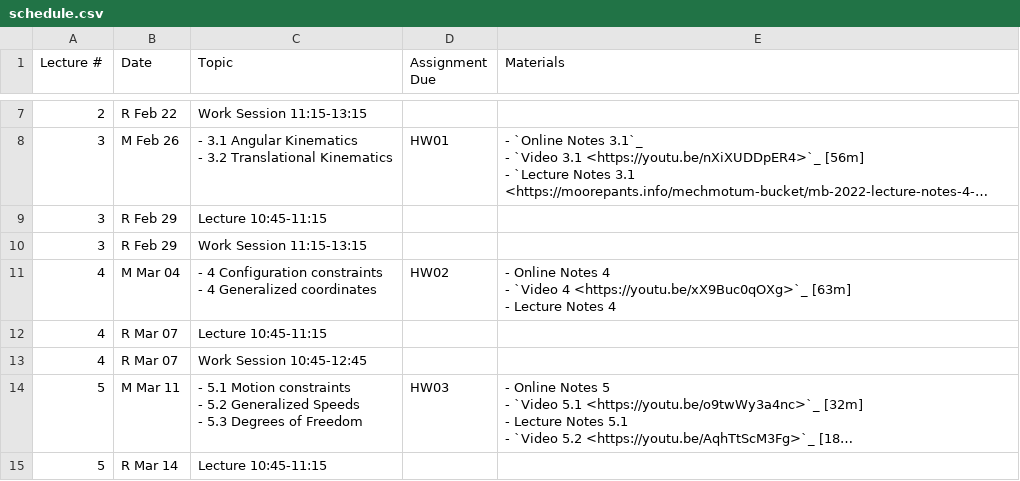
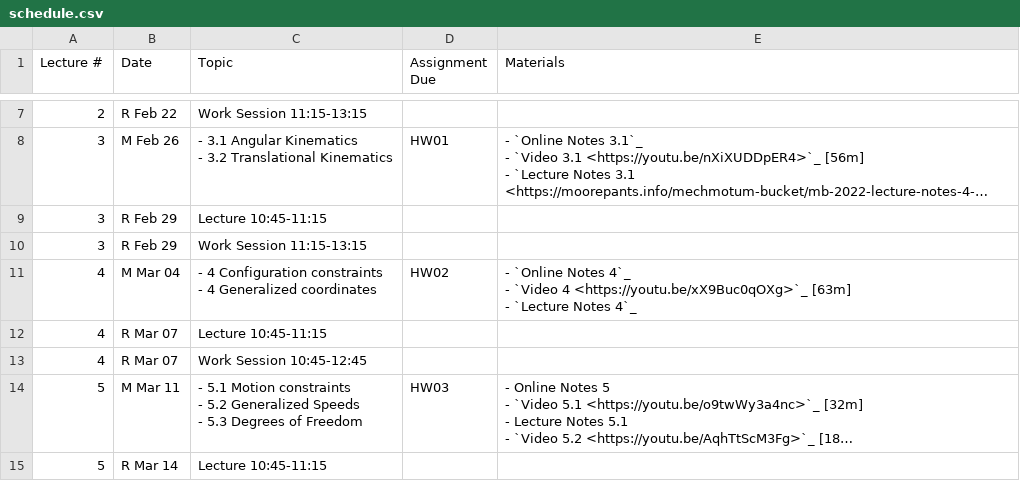
Before and after one commit to moorepants/me41055, a CSV file: content/pages/schedule.csv, drawn as a sheet; only a part is shown, gaps mark what is left out; long unchanged cells end in ….

Commit message:
Add links to week 4 materials.

```diff
--- a/content/pages/schedule.csv
+++ b/content/pages/schedule.csv
@@ -42,6 +42,6 @@ Lecture #,Date,Topic,Assignment Due,Materials
 3,R Feb 29,Work Session 11:15-13:15,,
-4,M Mar 04,"- 4 Configuration constraints
-- 4 Generalized coordinates",HW02,"- Online Notes 4
-- `Video 4 <https://youtu.be/xX9Buc0qOXg>`_ [63m]
-- Lecture Notes 4"
+4,M Mar 04,"- 4 Configuration constraints
+- 4 Generalized coordinates",HW02,"- `Online Notes 4`_
+- `Video 4 <https://youtu.be/xX9Buc0qOXg>`_ [63m]
+- `Lecture Notes 4`_"
 4,R Mar 07,Lecture 10:45-11:15,,
```
